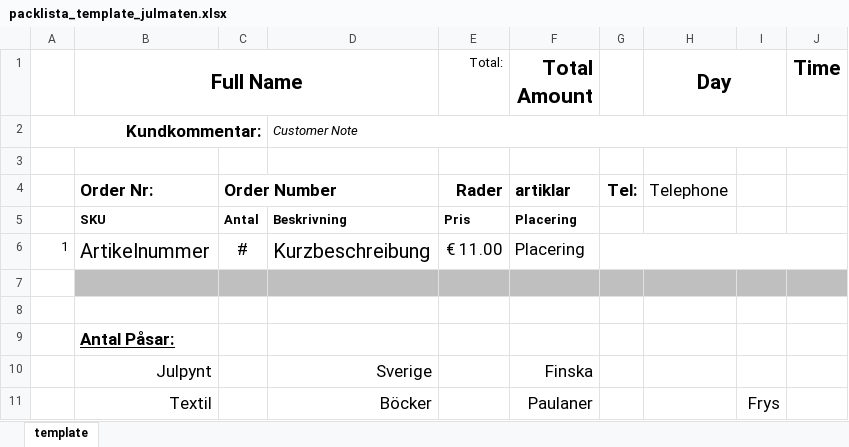
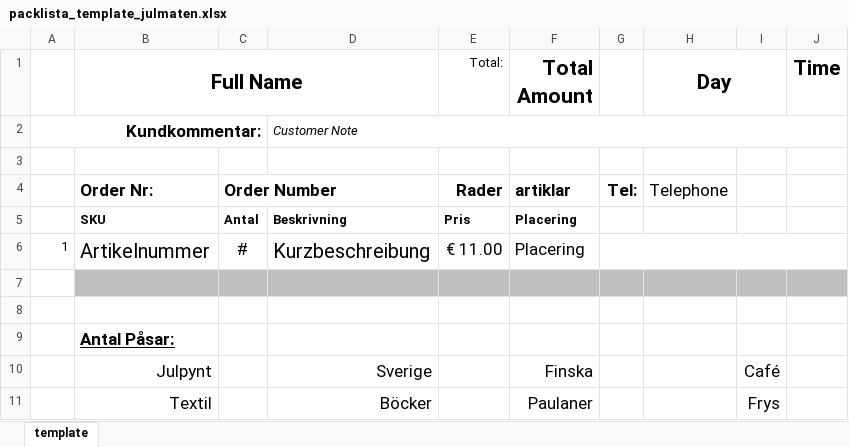
Before and after one commit to jonas-pettersson/WebShopReport, an Excel workbook: templates/packlista_template_julmaten.xlsx, sheet template, drawn as a sheet; values as stored, in another font and other column widths than the file's, no borders; the diff names each change by its address in the sheet, - before the commit and + after, or states it on an @@ line.

```diff
--- a/templates/packlista_template_julmaten.xlsx (sheet template)
+++ b/templates/packlista_template_julmaten.xlsx (sheet template)
-I10: (empty)
+I10: Café
```
Also changed, not shown: templates/placeringsnycklar_julmaten.xlsx, 1 other file.
